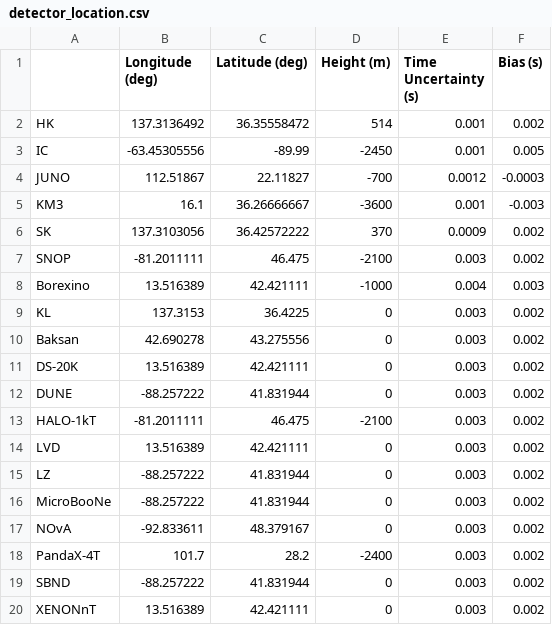
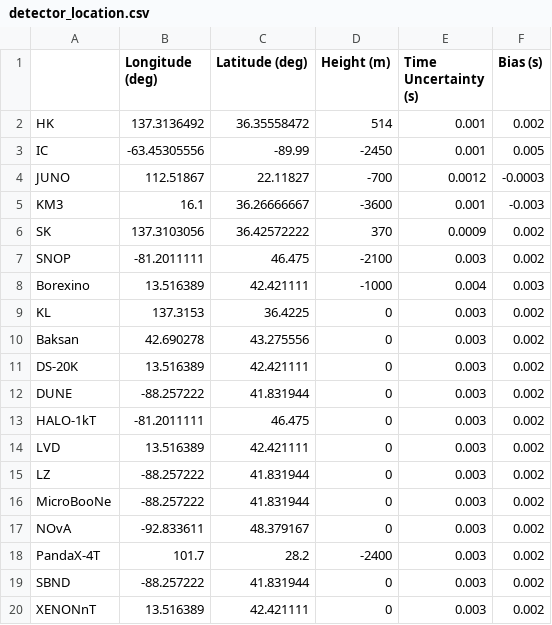
Before and after one commit to SNEWS2/snewpdag, a CSV file: snewpdag/data/detector_location.csv, drawn as a sheet.

Commit message:
Update detector_location.csv

```diff
--- a/snewpdag/data/detector_location.csv
+++ b/snewpdag/data/detector_location.csv
@@ -12,3 +12,3 @@ DS-20K,13.516389, 42.421111, 0,0.003,0.002
 DUNE,  -88.257222, 41.831944, 0,0.003,0.002
-HALO-1kT, -81.2011111,46.475,-2100,0.003,0.002
+HALO-1kT, -81.2011111,46.475, 0,0.003,0.002
 LVD, 13.516389, 42.421111, 0,0.003,0.002
```
